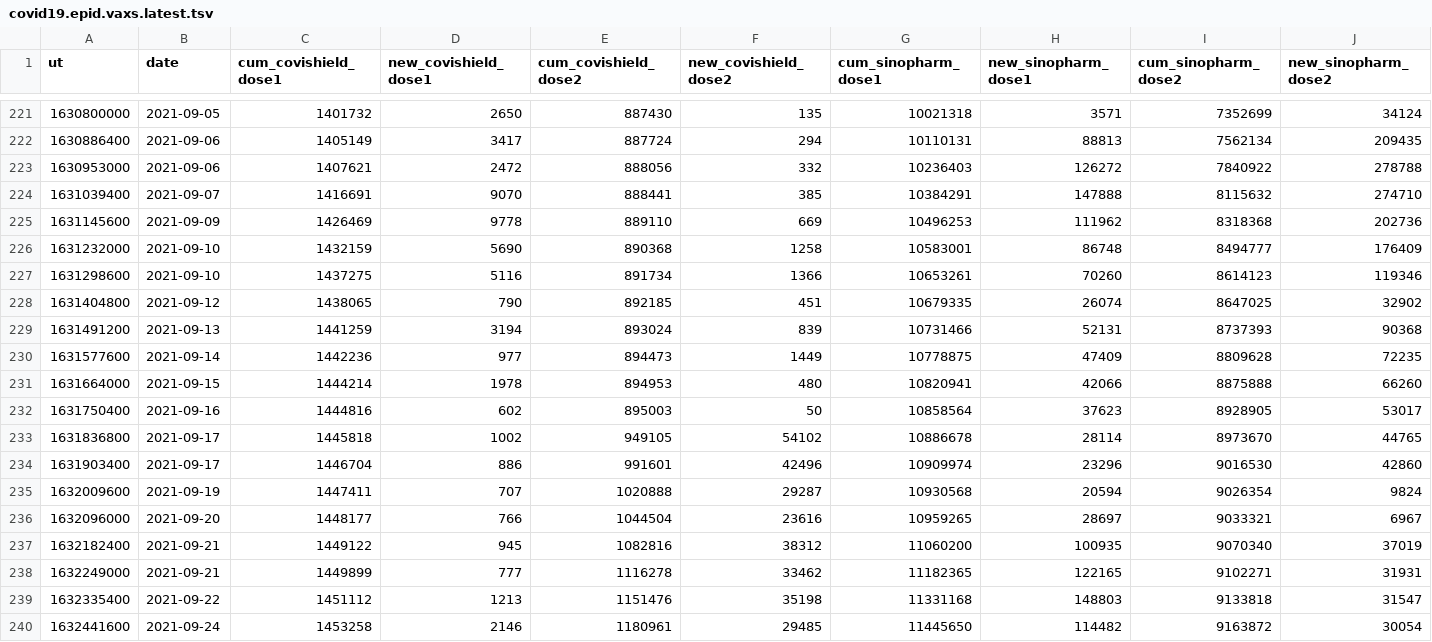
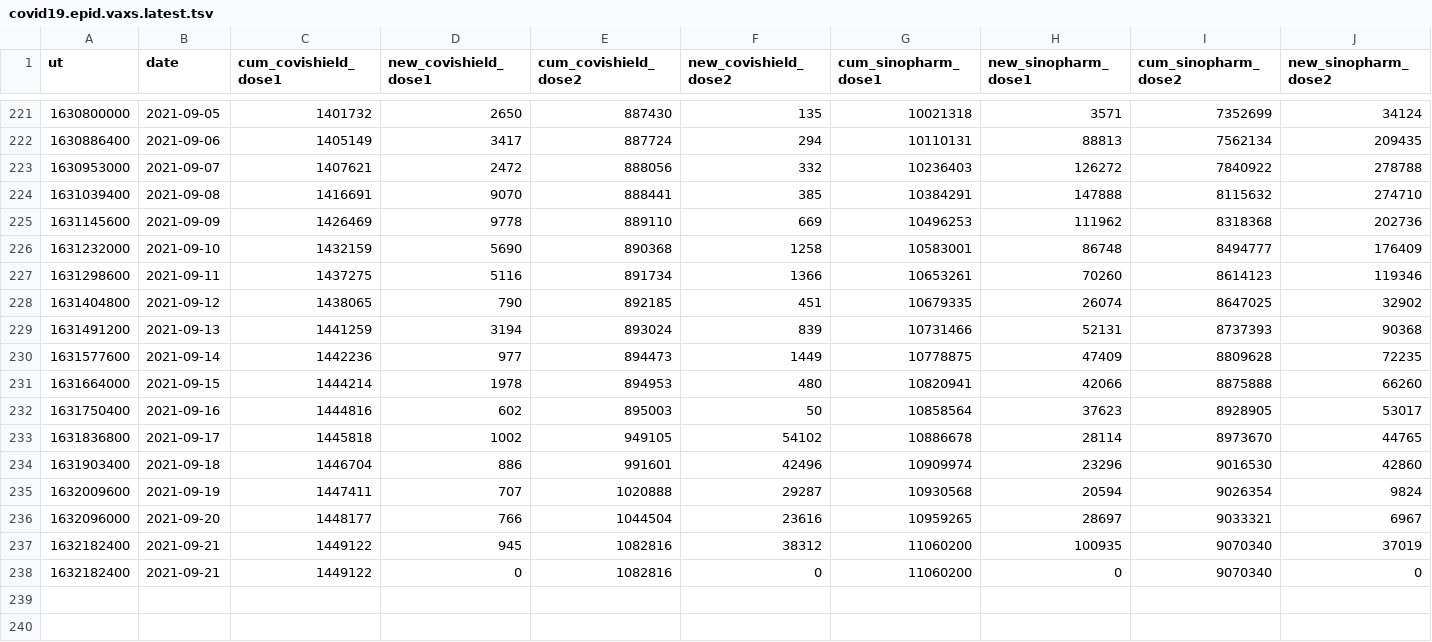
Before and after one commit to nuuuwan/covid19, a TSV file: covid19.epid.vaxs.latest.tsv, drawn as a sheet; only a part is shown, gaps mark what is left out; removed rows and columns are numbered as before the commit, all else as after; rows hold the shown columns only; the diff names each change by its address in the sheet, - before the commit and + after, or states it on an @@ line.

```diff
--- a/covid19.epid.vaxs.latest.tsv
+++ b/covid19.epid.vaxs.latest.tsv
-B223 (date): 2021-09-06
+B223 (date): 2021-09-07
-B224 (date): 2021-09-07
+B224 (date): 2021-09-08
-B227 (date): 2021-09-10
+B227 (date): 2021-09-11
-B234 (date): 2021-09-17
+B234 (date): 2021-09-18
-row 238: 1632249000 | 2021-09-21 | 1449899 | 777 | 1116278 | 33462 | 11182365 | 122165 | 9102271 | 31931
-row 239: 1632335400 | 2021-09-22 | 1451112 | 1213 | 1151476 | 35198 | 11331168 | 148803 | 9133818 | 31547
-row 240: 1632441600 | 2021-09-24 | 1453258 | 2146 | 1180961 | 29485 | 11445650 | 114482 | 9163872 | 30054
+row 238: 1632182400 | 2021-09-21 | 1449122 | 0 | 1082816 | 0 | 11060200 | 0 | 9070340 | 0
```
Also changed, not shown: 7 other files.
